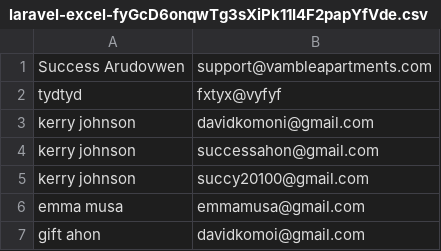
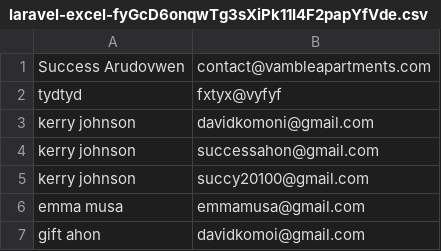
Before and after one commit to arudovwen/vamble, a CSV file: storage/framework/laravel-excel/laravel-excel-fyGcD6onqwTg3sXiPk11I4F2papYfVde.csv, drawn as a sheet.

```diff
--- a/storage/framework/laravel-excel/laravel-excel-fyGcD6onqwTg3sXiPk11I4F2papYfVde.csv
+++ b/storage/framework/laravel-excel/laravel-excel-fyGcD6onqwTg3sXiPk11I4F2papYfVde.csv
@@ -1,2 +1,2 @@
-"Success Arudovwen","support@vambleapartments.com"
+"Success Arudovwen","contact@vambleapartments.com"
 "tydtyd","fxtyx@vyfyf"
```
Also changed, not shown: storage/framework/laravel-excel/laravel-excel-vphG077JjcpwK0e0dRr31HEd4KblR1Qm.csv, 21 other files.
